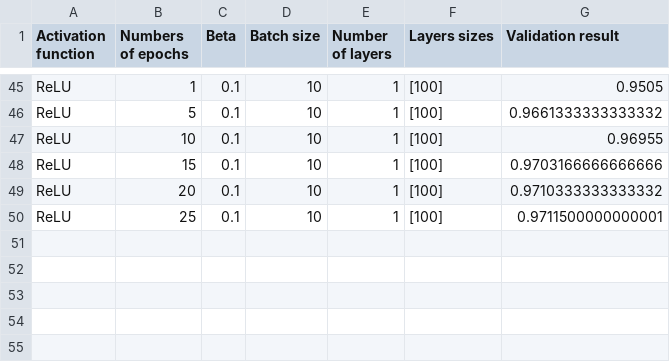
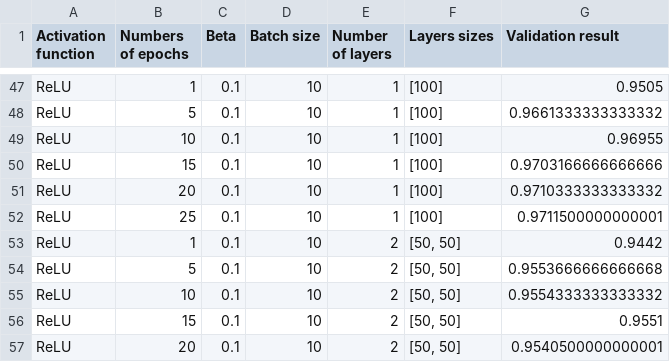
Before and after one commit to arybs/NeuralNetwork, a CSV file: Wyniki.csv, drawn as a sheet; only a part is shown, gaps mark what is left out; the diff covers the shown part only; the diff names each change by its address in the sheet, - before the commit and + after, or states it on an @@ line.

```diff
--- a/Wyniki.csv
+++ b/Wyniki.csv
+row 53: ReLU | 1 | 0.1 | 10 | 2 | [50, 50] | 0.9442
+row 54: ReLU | 5 | 0.1 | 10 | 2 | [50, 50] | 0.9553666666666668
+row 55: ReLU | 10 | 0.1 | 10 | 2 | [50, 50] | 0.9554333333333332
+row 56: ReLU | 15 | 0.1 | 10 | 2 | [50, 50] | 0.9551
+row 57: ReLU | 20 | 0.1 | 10 | 2 | [50, 50] | 0.9540500000000001
```
Also changed, not shown: 10 added rows and 8 removed rows elsewhere in this file.
